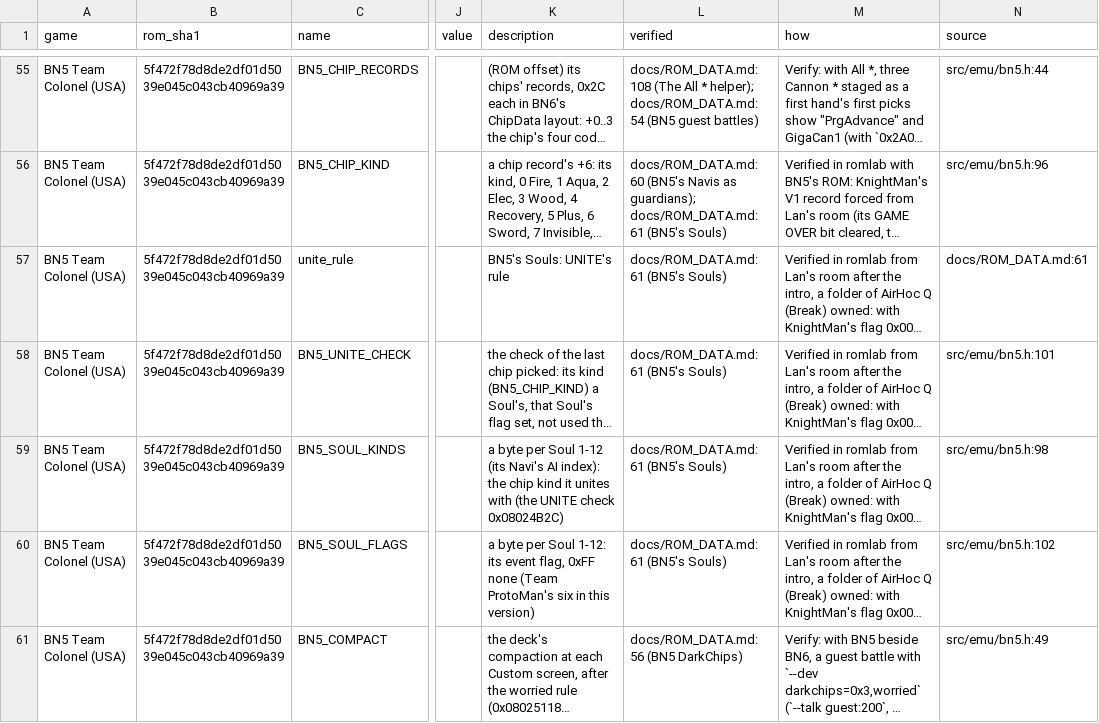
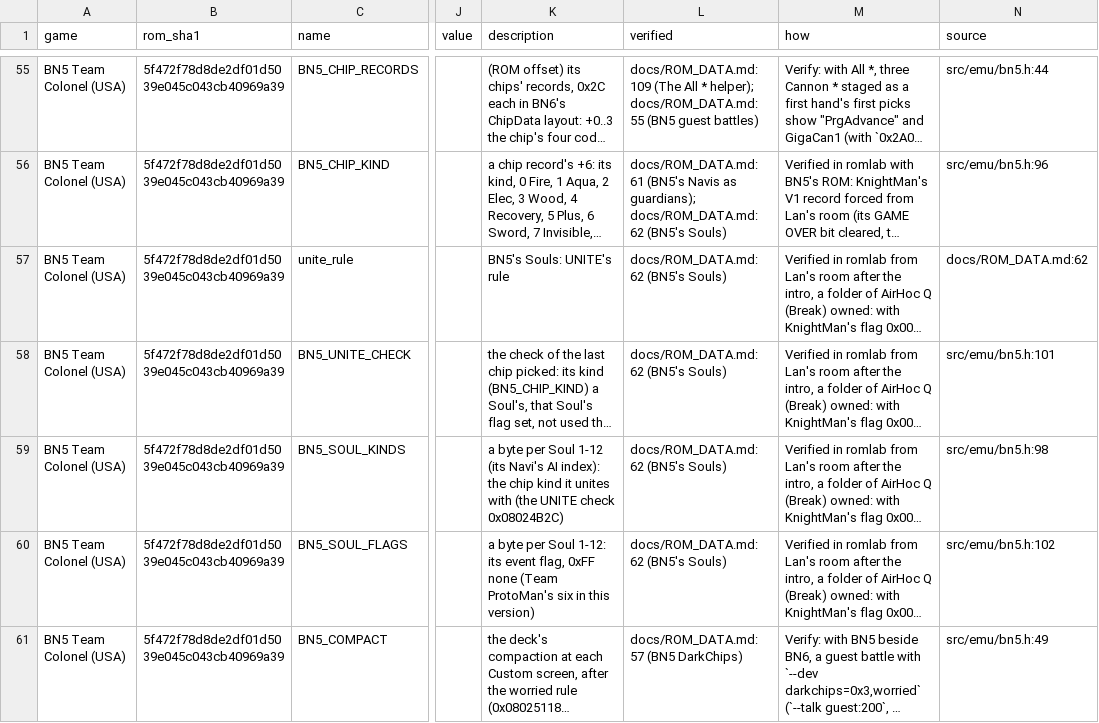
Before and after one commit to saschb2b/Mega-Man-Battle-Network-Cyberworld-Endless, a CSV file: docs/symbols/bn5-colonel-us.csv, drawn as a sheet; only a part is shown, gaps mark what is left out; long unchanged cells end in …; the diff covers the shown part only; the diff names each change by its address in the sheet, - before the commit and + after, or states it on an @@ line.

```diff
--- a/docs/symbols/bn5-colonel-us.csv
+++ b/docs/symbols/bn5-colonel-us.csv
-L55 (verified): docs/ROM_DATA.md:108 (The All * helper); docs/ROM_DATA.md:54 (BN5 guest…
+L55 (verified): docs/ROM_DATA.md:109 (The All * helper); docs/ROM_DATA.md:55 (BN5 guest…
-L56 (verified): docs/ROM_DATA.md:60 (BN5's Navis as guardians); docs/ROM_DATA.md:61 (BN5's Souls)
+L56 (verified): docs/ROM_DATA.md:61 (BN5's Navis as guardians); docs/ROM_DATA.md:62 (BN5's Souls)
-L57:L60 (verified): docs/ROM_DATA.md:61 (BN5's Souls)
+L57:L60 (verified): docs/ROM_DATA.md:62 (BN5's Souls)
-N57 (source): docs/ROM_DATA.md:61
+N57 (source): docs/ROM_DATA.md:62
-L61 (verified): docs/ROM_DATA.md:56 (BN5 DarkChips)
+L61 (verified): docs/ROM_DATA.md:57 (BN5 DarkChips)
```
Also changed, not shown: 84 edited cells elsewhere in this file, 45 other files.
